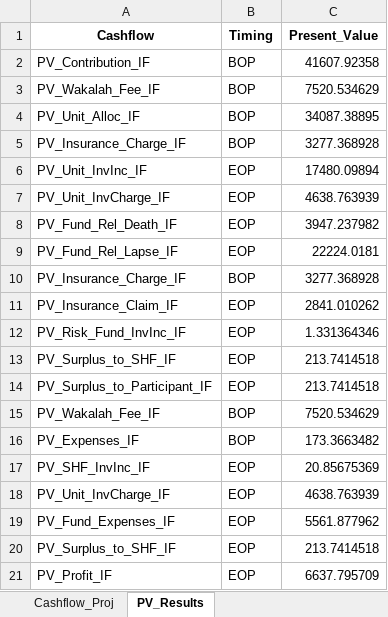
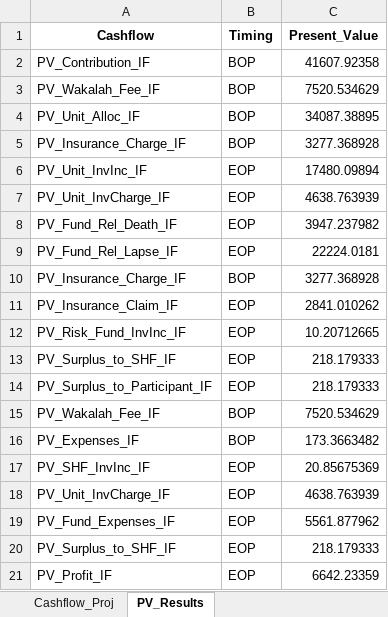
Before and after one commit to ibrahimcode85/life_cashflow_app, an Excel workbook: pricing_model_py_output.xlsx, sheet PV_Results, drawn as a sheet; values as stored, in another font and other column widths than the file's, no borders; the diff names each change by its address in the sheet, - before the commit and + after, or states it on an @@ line.

```diff
--- a/pricing_model_py_output.xlsx (sheet PV_Results)
+++ b/pricing_model_py_output.xlsx (sheet PV_Results)
-C12 (Present_Value): 1.331364346
+C12 (Present_Value): 10.20712665
-C13:C14 (Present_Value): 213.7414518
+C13:C14 (Present_Value): 218.179333
-C20 (Present_Value): 213.7414518
+C20 (Present_Value): 218.179333
-C21 (Present_Value): 6637.795709
+C21 (Present_Value): 6642.23359
```
Also changed, not shown: sheet Cashflow_Proj, pricing_model.xlsx, 1 other file.
